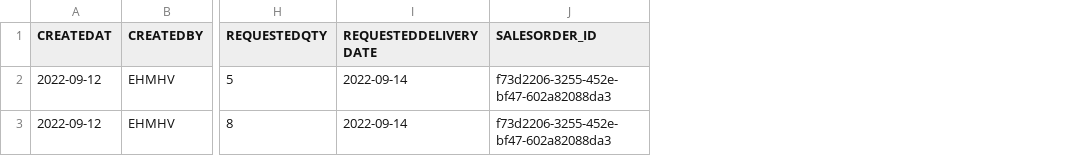
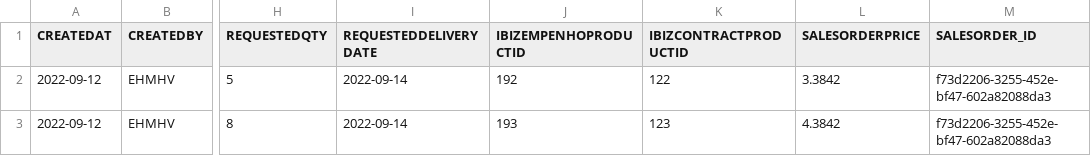
Before and after one commit to mandar-velankar/TNDR_FAST_BACKEND, a CSV file: db/csv/com.bayer.SXTENDER.BrazilContractingData-SalesOrderProducts.csv, drawn as a sheet; only a part is shown, gaps mark what is left out; the diff names each change by its address in the sheet, - before the commit and + after, or states it on an @@ line.

Commit message:
Add columns to the Sales order tables

```diff
--- a/db/csv/com.bayer.SXTENDER.BrazilContractingData-SalesOrderProducts.csv
+++ b/db/csv/com.bayer.SXTENDER.BrazilContractingData-SalesOrderProducts.csv
+column J (IBIZEMPENHOPRODUCTID), rows 2-3: 192 | 193
+column K (IBIZCONTRACTPRODUCTID), rows 2-3: 122 | 123
+column L (SALESORDERPRICE), rows 2-3: 3.3842 | 4.3842
```
Also changed, not shown: db/csv/com.bayer.SXTENDER.BrazilContractingData-SalesOrders.csv, 1 other file.
